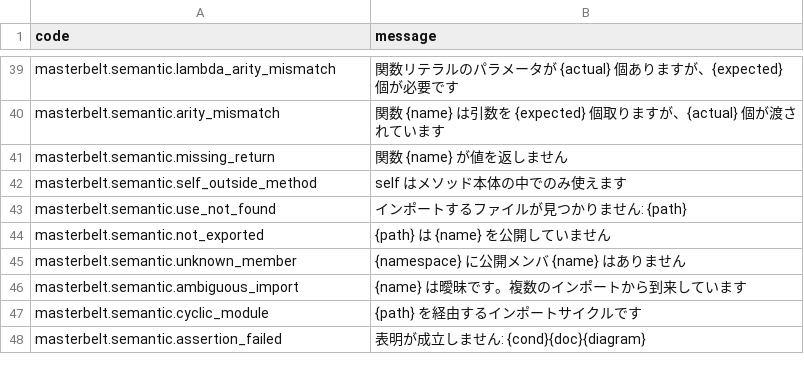
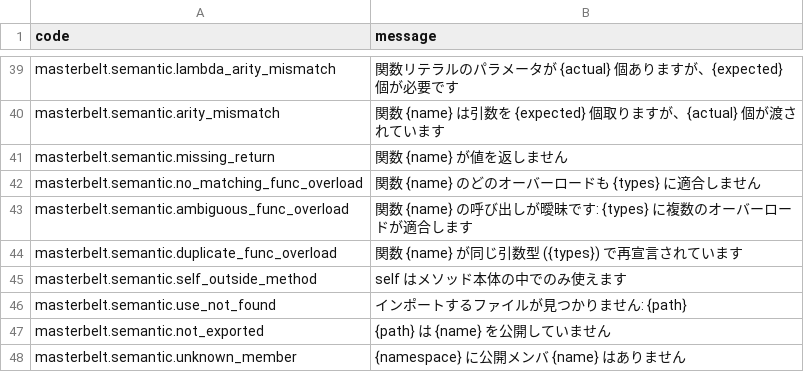
Before and after one commit to masterbelt/masterbelt, a CSV file: pkg/diagnostic/messages/ja.csv, drawn as a sheet; only a part is shown, gaps mark what is left out; the shorter side is filled out with more unchanged rows; the diff names each change by its address in the sheet, - before the commit and + after, or states it on an @@ line.

```diff
--- a/pkg/diagnostic/messages/ja.csv
+++ b/pkg/diagnostic/messages/ja.csv
+row 42: masterbelt.semantic.no_matching_func_overload | 関数 {name} のどのオーバーロードも {types} に適合しません
+row 43: masterbelt.semantic.ambiguous_func_overload | 関数 {name} の呼び出しが曖昧です: {types} に複数のオーバーロードが適合します
+row 44: masterbelt.semantic.duplicate_func_overload | 関数 {name} が同じ引数型 ({types}) で再宣言されています
```
Also changed, not shown: pkg/diagnostic/code.csv, pkg/diagnostic/messages/en.csv, 19 other files.
